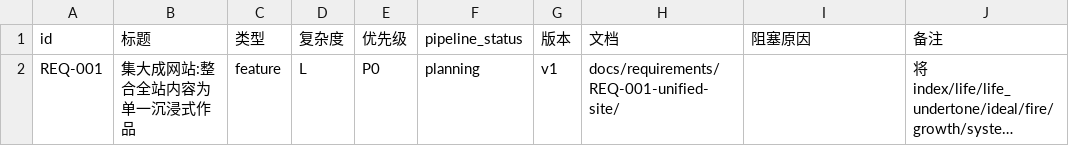
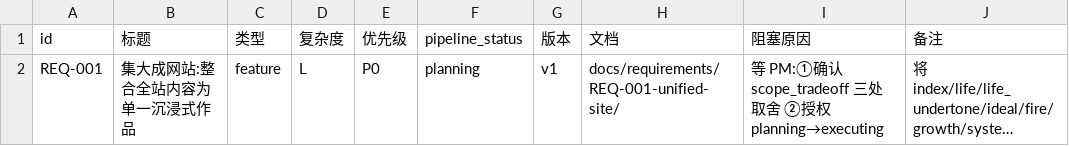
Before and after one commit to zhuigz/zhuigz.github.io, a CSV file: docs/backlog.csv, drawn as a sheet; long unchanged cells end in …; the diff names each change by its address in the sheet, - before the commit and + after, or states it on an @@ line.

```diff
--- a/docs/backlog.csv
+++ b/docs/backlog.csv
-I2 (阻塞原因): (empty)
+I2 (阻塞原因): 等 PM:①确认 scope_tradeoff 三处取舍 ②授权 planning→executing
```
Also changed, not shown: 2 other files.
